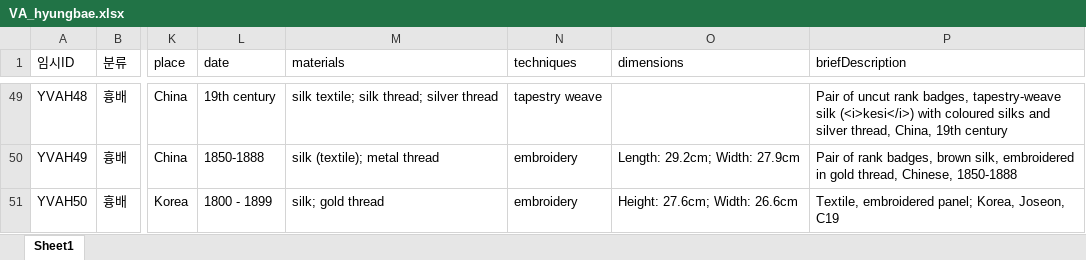
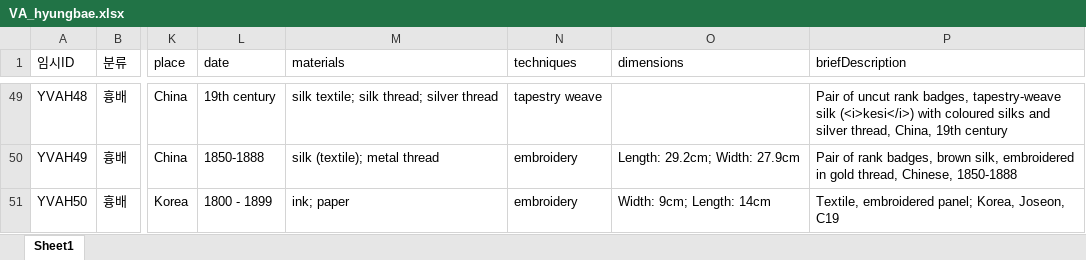
Before and after one commit to Yunu-Jeon/DH-Hyungbae, an Excel workbook: data/VA_hyungbae.xlsx, sheet Sheet1, drawn as a sheet; only a part is shown, gaps mark what is left out; values as stored, in another font and other column widths than the file's, no borders; the diff names each change by its address in the sheet, - before the commit and + after, or states it on an @@ line.

```diff
--- a/data/VA_hyungbae.xlsx (sheet Sheet1)
+++ b/data/VA_hyungbae.xlsx (sheet Sheet1)
-M51 (materials): silk; gold thread
+M51 (materials): ink; paper
-O51 (dimensions): Height: 27.6cm; Width: 26.6cm
+O51 (dimensions): Width: 9cm; Length: 14cm
```
Also changed, not shown: 6 other files.
